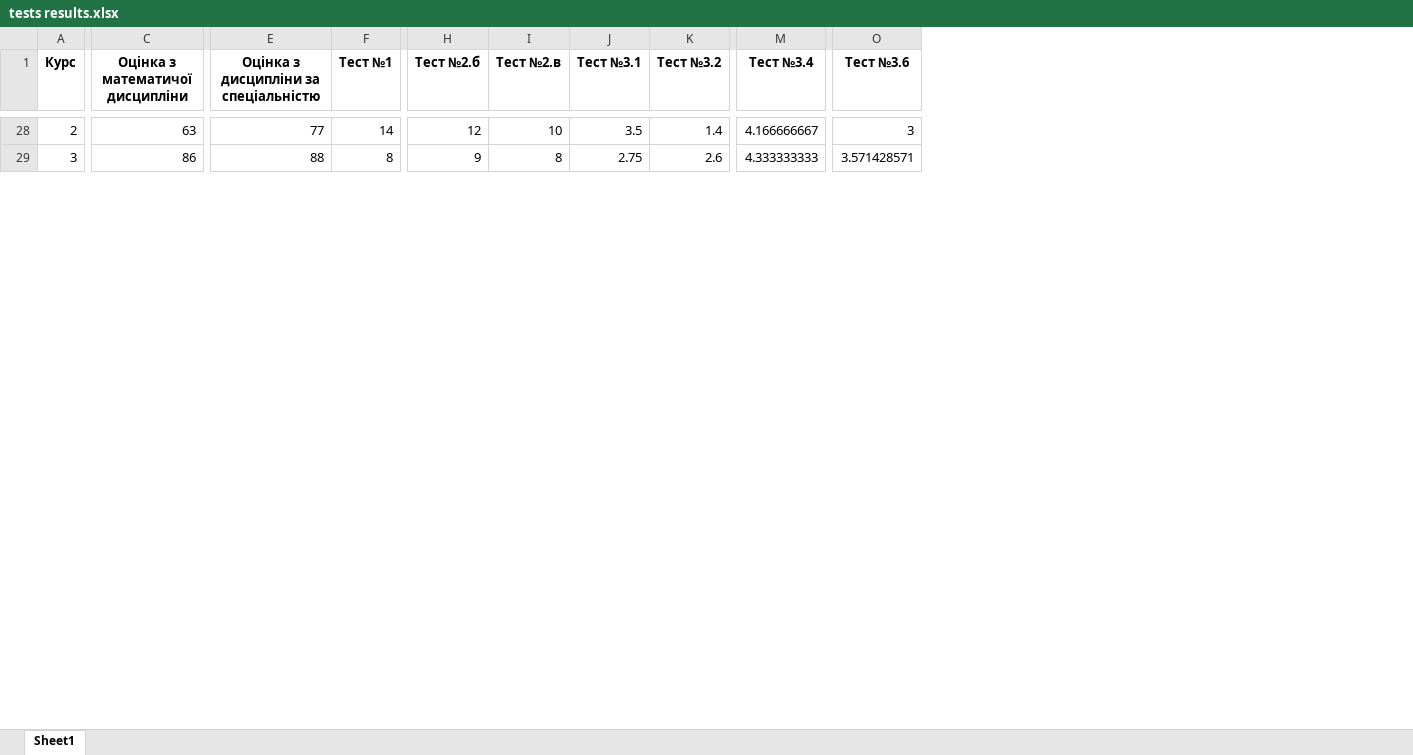
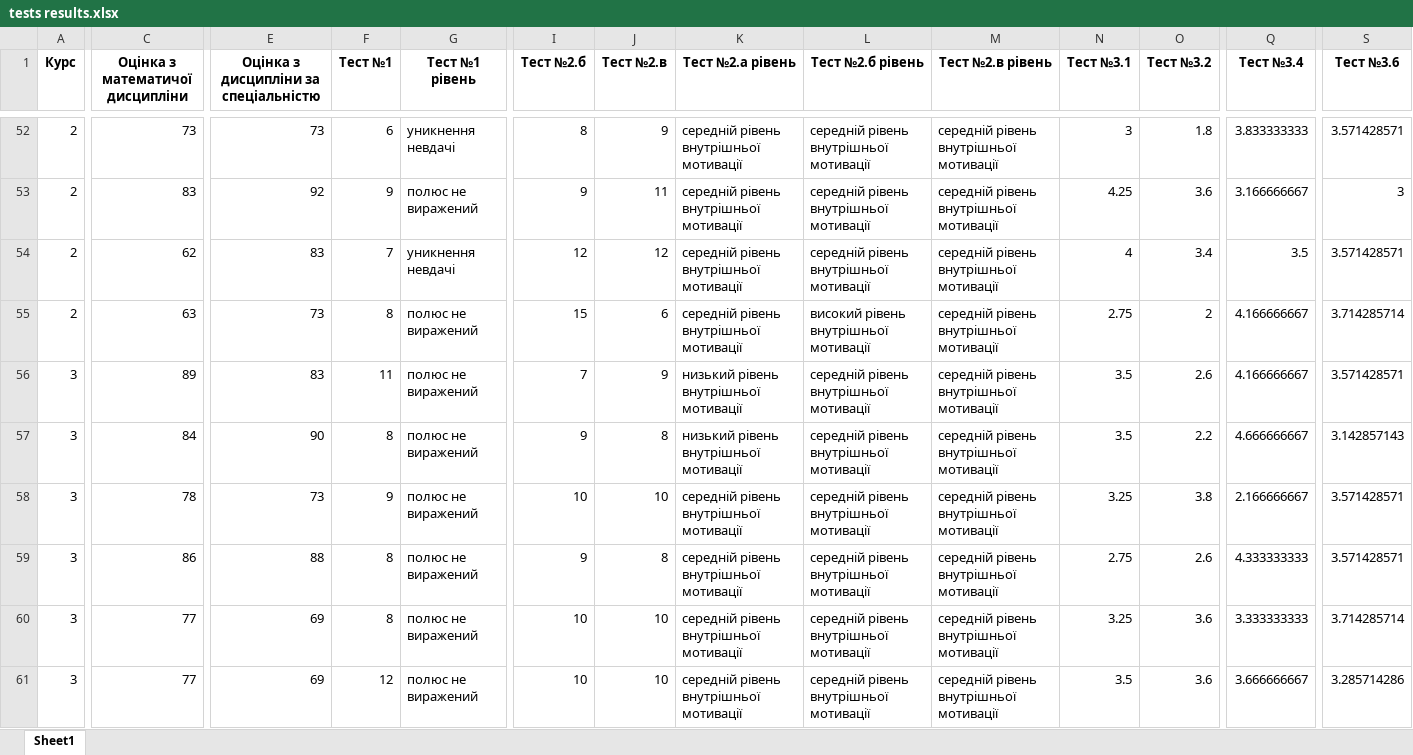
Before and after one commit to darynarr/CS-Students-Analysis-, an Excel workbook: data/transformations/tests results.xlsx, sheet Sheet1, drawn as a sheet; only a part is shown, gaps mark what is left out; values as stored, in another font and other column widths than the file's, no borders; addresses are those after the commit; rows hold the shown columns only; the diff covers the shown part only; the diff names each change by its address in the sheet, - before the commit and + after, or states it on an @@ line.

```diff
--- a/data/transformations/tests results.xlsx (sheet Sheet1)
+++ b/data/transformations/tests results.xlsx (sheet Sheet1)
+column G (Тест №1 рівень), row 52: уникнення невдачі; row 59: полюс не виражений
+column K (Тест №2.а рівень), row 52: середній рівень внутрішньої мотивації; row 59: середній рівень внутрішньої мотивації
+column L (Тест №2.б рівень), row 52: середній рівень внутрішньої мотивації; row 59: середній рівень внутрішньої мотивації
+column M (Тест №2.в рівень), row 52: середній рівень внутрішньої мотивації; row 59: середній рівень внутрішньої мотивації
-C52 (Оцінка з математичої дисципліни): 63
+C52 (Оцінка з математичої дисципліни): 73
-E52: 77
+E52: 73
-F52 (Тест №1): 14
+F52 (Тест №1): 6
-I52 (Тест №2.б): 12
+I52 (Тест №2.б): 8
-J52 (Тест №2.в): 10
+J52 (Тест №2.в): 9
-N52 (Тест №3.1): 3.5
+N52 (Тест №3.1): 3
-O52 (Тест №3.2): 1.4
+O52 (Тест №3.2): 1.8
-Q52 (Тест №3.4): 4.166666667
+Q52 (Тест №3.4): 3.833333333
-S52 (Тест №3.6): 3
+S52 (Тест №3.6): 3.571428571
+row 53: 2 | 83 | 92 | 9 | полюс не виражений | 9 | 11 | середній рівень внутрішньої мотивації | середній рівень внутрішньої мотивації | середній рівень внутрішньої мотивації | 4.25 | 3.6 | 3.166666667 | 3
+row 54: 2 | 62 | 83 | 7 | уникнення невдачі | 12 | 12 | середній рівень внутрішньої мотивації | середній рівень внутрішньої мотивації | середній рівень внутрішньої мотивації | 4 | 3.4 | 3.5 | 3.571428571
+row 55: 2 | 63 | 73 | 8 | полюс не виражений | 15 | 6 | середній рівень внутрішньої мотивації | високий рівень внутрішньої мотивації | середній рівень внутрішньої мотивації | 2.75 | 2 | 4.166666667 | 3.714285714
+row 56: 3 | 89 | 83 | 11 | полюс не виражений | 7 | 9 | низький рівень внутрішньої мотивації | середній рівень внутрішньої мотивації | середній рівень внутрішньої мотивації | 3.5 | 2.6 | 4.166666667 | 3.571428571
+row 57: 3 | 84 | 90 | 8 | полюс не виражений | 9 | 8 | низький рівень внутрішньої мотивації | середній рівень внутрішньої мотивації | середній рівень внутрішньої мотивації | 3.5 | 2.2 | 4.666666667 | 3.142857143
+row 58: 3 | 78 | 73 | 9 | полюс не виражений | 10 | 10 | середній рівень внутрішньої мотивації | середній рівень внутрішньої мотивації | середній рівень внутрішньої мотивації | 3.25 | 3.8 | 2.166666667 | 3.571428571
+row 60: 3 | 77 | 69 | 8 | полюс не виражений | 10 | 10 | середній рівень внутрішньої мотивації | середній рівень внутрішньої мотивації | середній рівень внутрішньої мотивації | 3.25 | 3.6 | 3.333333333 | 3.714285714
+row 61: 3 | 77 | 69 | 12 | полюс не виражений | 10 | 10 | середній рівень внутрішньої мотивації | середній рівень внутрішньої мотивації | середній рівень внутрішньої мотивації | 3.5 | 3.6 | 3.666666667 | 3.285714286
```
Also changed, not shown: 45 added rows, 25 moved rows and 67 edited cells elsewhere in this sheet, 1 other file.
